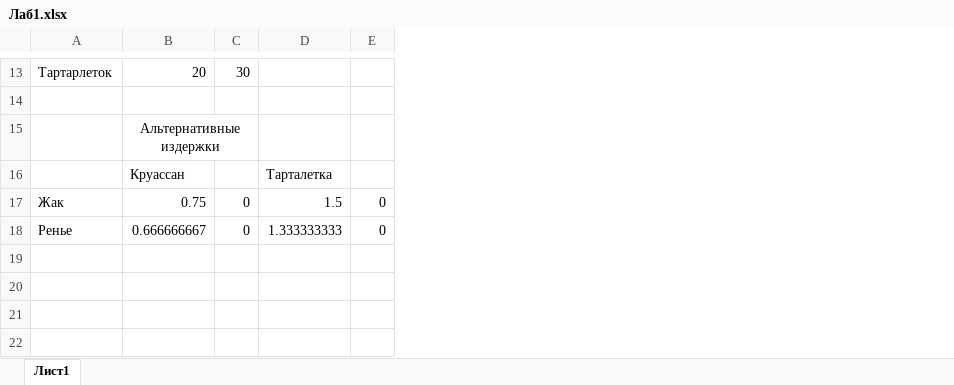
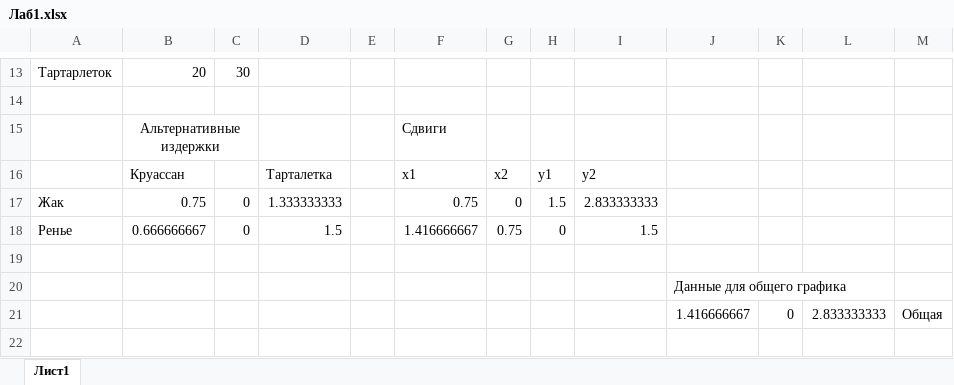
Before and after one commit to 7kia/Economic, an Excel workbook: Лаб1.xlsx, sheet Лист1, drawn as a sheet; only a part is shown, gaps mark what is left out; values as stored, in another font and other column widths than the file's, no borders; charts and pictures not drawn; addresses are those after the commit; the diff covers the shown part only; the diff names each change by its address in the sheet, - before the commit and + after, or states it on an @@ line.

```diff
--- a/Лаб1.xlsx (sheet Лист1)
+++ b/Лаб1.xlsx (sheet Лист1)
+column E, empty
+column F, rows 15-18: Сдвиги | x1 | 0.75 | 1.416666667
+column G, rows 16-18: x2 | 0 | 0.75
+column H, rows 16-18: y1 | 1.5 | 0
+column I, rows 16-18: y2 | 2.833333333 | 1.5
+column J, empty
+column L, empty
+column M, empty
-D17: 1.5
+D17: 1.333333333
-K17:K18: 0
+K17:K18: (empty)
-D18: 1.333333333
+D18: 1.5
+row 19: (empty)
+row 20:  |  |  |  |  |  |  |  |  | Данные для общего графика
+row 21:  |  |  |  |  |  |  |  |  | 1.416666667 | 0 | 2.833333333 | Общая
+row 22: (empty)
```
Also changed, not shown: 5 added rows elsewhere in this sheet, formulas that keep their value, charts or pictures, 1 other file.
